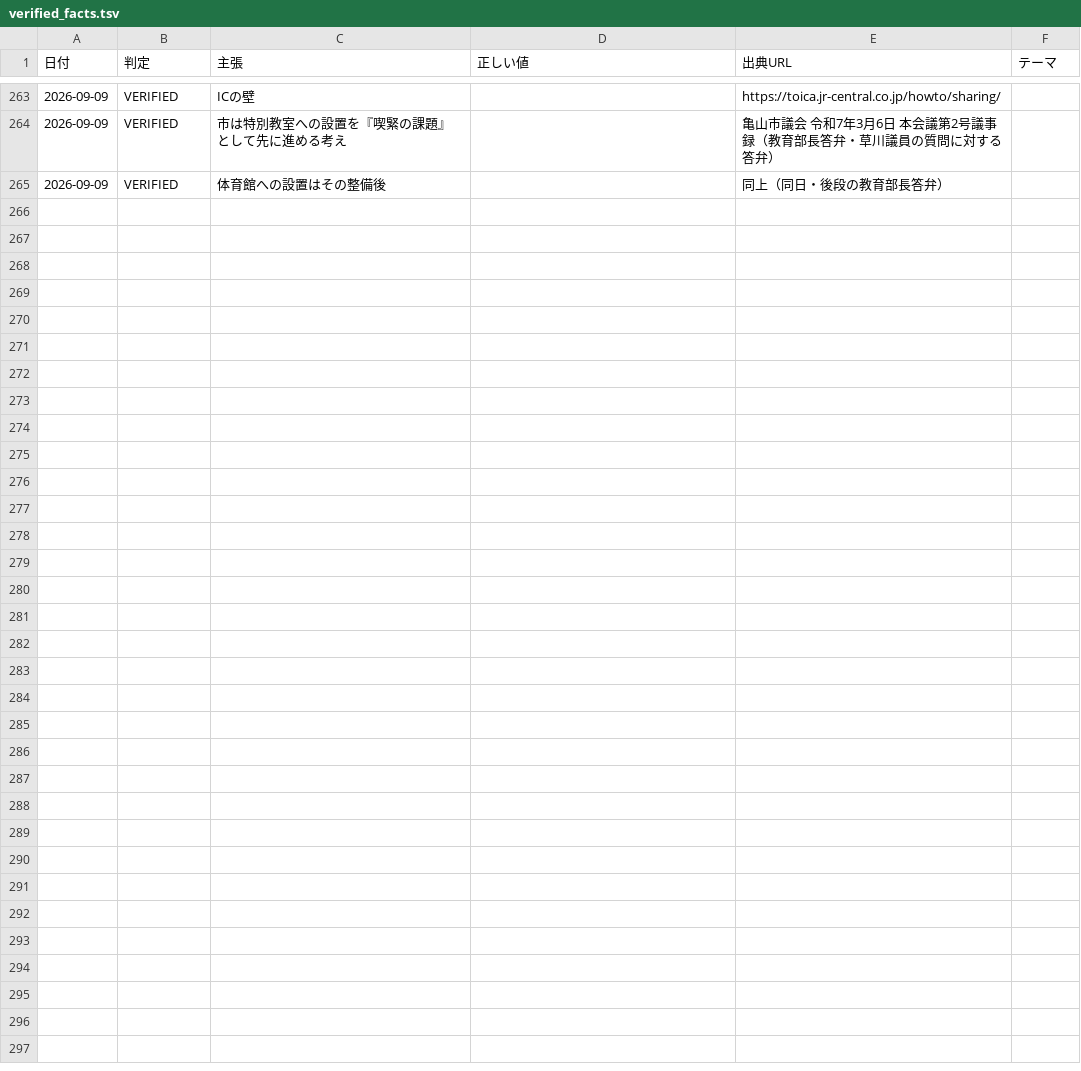
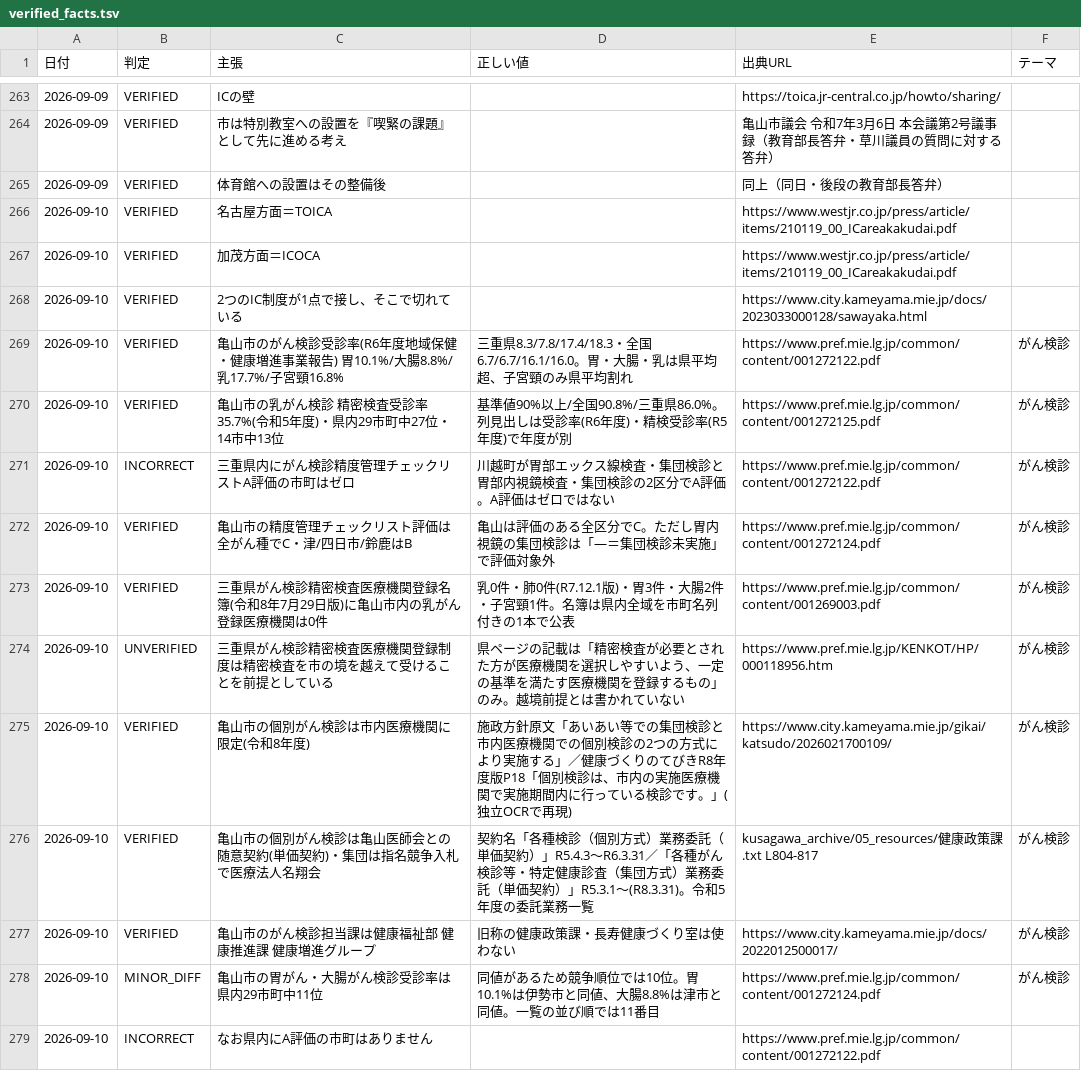
Before and after one commit to thiguchi125-debug/claude-config, a TSV file: backup/agents/knowledge/fact_ledger/verified_facts.tsv, drawn as a sheet; only a part is shown, gaps mark what is left out.

```diff
--- a/backup/agents/knowledge/fact_ledger/verified_facts.tsv
+++ b/backup/agents/knowledge/fact_ledger/verified_facts.tsv
@@ -265 +265,15 @@
 2026-09-09	VERIFIED	体育館への設置はその整備後		同上（同日・後段の教育部長答弁）	
+2026-09-10	VERIFIED	名古屋方面＝TOICA		https://www.westjr.co.jp/press/article/items/210119_00_ICareakakudai.pdf	
+2026-09-10	VERIFIED	加茂方面＝ICOCA		https://www.westjr.co.jp/press/article/items/210119_00_ICareakakudai.pdf	
+2026-09-10	VERIFIED	2つのIC制度が1点で接し、そこで切れている		https://www.city.kameyama.mie.jp/docs/2023033000128/sawayaka.html	
+2026-09-10	VERIFIED	亀山市のがん検診受診率(R6年度地域保健・健康増進事業報告) 胃10.1%/大腸8.8%/乳17.7%/子宮頸16.8%	三重県8.3/7.8/17.4/18.3・全国6.7/6.7/16.1/16.0。胃・大腸・乳は県平均超、子宮頸のみ県平均割れ	https://www.pref.mie.lg.jp/common/content/001272122.pdf	がん検診
+2026-09-10	VERIFIED	亀山市の乳がん検診 精密検査受診率35.7%(令和5年度)・県内29市町中27位・14市中13位	基準値90%以上/全国90.8%/三重県86.0%。列見出しは受診率(R6年度)・精検受診率(R5年度)で年度が別	https://www.pref.mie.lg.jp/common/content/001272125.pdf	がん検診
+2026-09-10	INCORRECT	三重県内にがん検診精度管理チェックリストA評価の市町はゼロ	川越町が胃部エックス線検査・集団検診と胃部内視鏡検査・集団検診の2区分でA評価。A評価はゼロではない	https://www.pref.mie.lg.jp/common/content/001272122.pdf	がん検診
+2026-09-10	VERIFIED	亀山市の精度管理チェックリスト評価は全がん種でC・津/四日市/鈴鹿はB	亀山は評価のある全区分でC。ただし胃内視鏡の集団検診は「―＝集団検診未実施」で評価対象外	https://www.pref.mie.lg.jp/common/content/001272124.pdf	がん検診
+2026-09-10	VERIFIED	三重県がん検診精密検査医療機関登録名簿(令和8年7月29日版)に亀山市内の乳がん登録医療機関は0件	乳0件・肺0件(R7.12.1版)・胃3件・大腸2件・子宮頸1件。名簿は県内全域を市町名列付きの1本で公表	https://www.pref.mie.lg.jp/common/content/001269003.pdf	がん検診
+2026-09-10	UNVERIFIED	三重県がん検診精密検査医療機関登録制度は精密検査を市の境を越えて受けることを前提としている	県ページの記載は「精密検査が必要とされた方が医療機関を選択しやすいよう、一定の基準を満たす医療機関を登録するもの」のみ。越境前提とは書かれていない	https://www.pref.mie.lg.jp/KENKOT/HP/000118956.htm	がん検診
+2026-09-10	VERIFIED	亀山市の個別がん検診は市内医療機関に限定(令和8年度)	施政方針原文「あいあい等での集団検診と市内医療機関での個別検診の2つの方式により実施する」／健康づくりのてびきR8年度版P18「個別検診は、市内の実施医療機関で実施期間内に行っている検診です。」(独立OCRで再現)	https://www.city.kameyama.mie.jp/gikai/katsudo/2026021700109/	がん検診
+2026-09-10	VERIFIED	亀山市の個別がん検診は亀山医師会との随意契約(単価契約)・集団は指名競争入札で医療法人名翔会	契約名「各種検診（個別方式）業務委託（単価契約）」R5.4.3〜R6.3.31／「各種がん検診等・特定健康診査（集団方式）業務委託（単価契約）」R5.3.1〜(R8.3.31)。令和5年度の委託業務一覧	kusagawa_archive/05_resources/健康政策課.txt L804-817	がん検診
+2026-09-10	VERIFIED	亀山市のがん検診担当課は健康福祉部 健康推進課 健康増進グループ	旧称の健康政策課・長寿健康づくり室は使わない	https://www.city.kameyama.mie.jp/docs/2022012500017/	がん検診
+2026-09-10	MINOR_DIFF	亀山市の胃がん・大腸がん検診受診率は県内29市町中11位	同値があるため競争順位では10位。胃10.1%は伊勢市と同値、大腸8.8%は津市と同値。一覧の並び順では11番目	https://www.pref.mie.lg.jp/common/content/001272124.pdf	がん検診
+2026-09-10	INCORRECT	なお県内にA評価の市町はありません		https://www.pref.mie.lg.jp/common/content/001272122.pdf	
```
Also changed, not shown: 6 other files.
